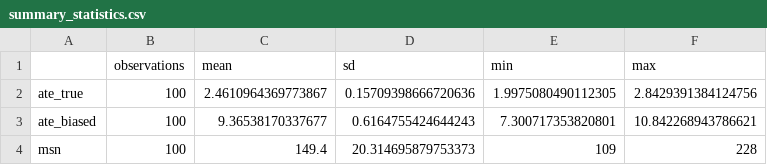
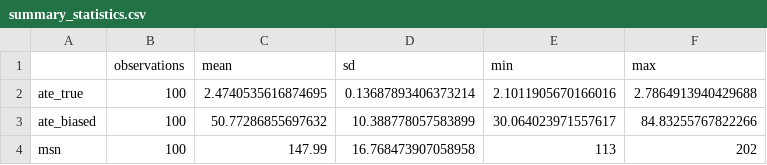
Before and after one commit to gui2de/econ490-fall22, a CSV file: _Week9/Group5/summary_statistics.csv, drawn as a sheet.

Commit message:
Added waitlist lottery mechanism
Added code to estimation.do file, adjusted table and graph outputs accordingly, and adjusted readme.md file accordingly

```diff
--- a/_Week9/Group5/summary_statistics.csv
+++ b/_Week9/Group5/summary_statistics.csv
@@ -1,4 +1,4 @@
 ,observations,mean,sd,min,max
-ate_true,100,2.4610964369773867,0.15709398666720636,1.9975080490112305,2.8429391384124756
-ate_biased,100,9.36538170337677,0.6164755424644243,7.300717353820801,10.842268943786621
-msn,100,149.4,20.314695879753373,109,228
+ate_true,100,2.4740535616874695,0.13687893406373214,2.1011905670166016,2.7864913940429688
+ate_biased,100,50.77286855697632,10.388778057583899,30.064023971557617,84.83255767822266
+msn,100,147.99,16.768473907058958,113,202
```
Also changed, not shown: 4 other files.
